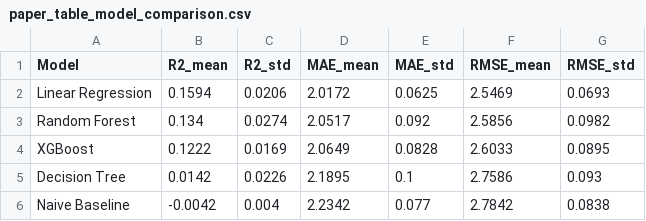
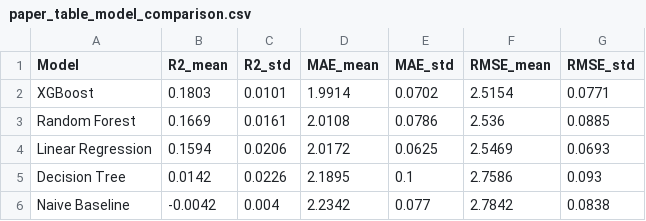
Before and after one commit to Meghana2305pg/Smart_dairyvisionAI, a CSV file: outputs/paper_table_model_comparison.csv, drawn as a sheet.

```diff
--- a/outputs/paper_table_model_comparison.csv
+++ b/outputs/paper_table_model_comparison.csv
@@ -1,5 +1,5 @@
 Model,R2_mean,R2_std,MAE_mean,MAE_std,RMSE_mean,RMSE_std
+XGBoost,0.1803,0.0101,1.9914,0.0702,2.5154,0.0771
+Random Forest,0.1669,0.0161,2.0108,0.0786,2.536,0.0885
 Linear Regression,0.1594,0.0206,2.0172,0.0625,2.5469,0.0693
-Random Forest,0.134,0.0274,2.0517,0.092,2.5856,0.0982
-XGBoost,0.1222,0.0169,2.0649,0.0828,2.6033,0.0895
 Decision Tree,0.0142,0.0226,2.1895,0.1,2.7586,0.093
```
Also changed, not shown: outputs/cv_results.csv, outputs/engineered_dataset.csv, 35 other files.
